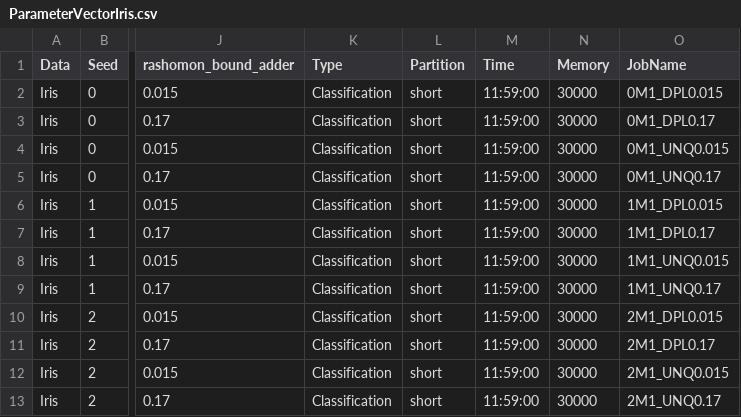
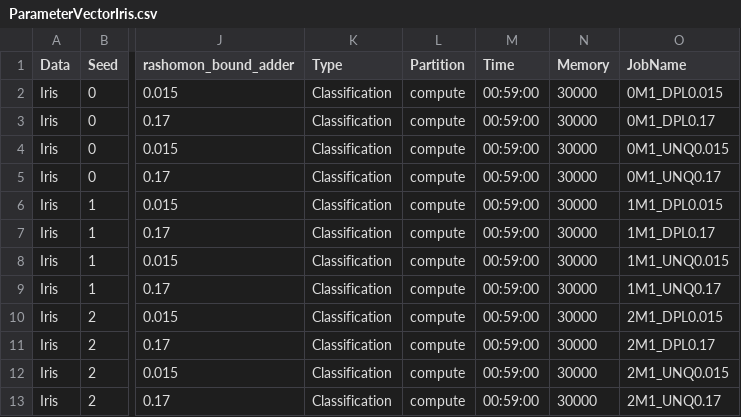
Before and after one commit to troyrusso/RashomonActiveLearning1, a CSV file: Data/ParameterVectors/ParameterVectorIris.csv, drawn as a sheet; only a part is shown, gaps mark what is left out; the diff names each change by its address in the sheet, - before the commit and + after, or states it on an @@ line.

Commit message:
Sending to HYAK

```diff
--- a/Data/ParameterVectors/ParameterVectorIris.csv
+++ b/Data/ParameterVectors/ParameterVectorIris.csv
-L2:L13 (Partition): short
+L2:L13 (Partition): compute
-M2:M13 (Time): 11:59:00
+M2:M13 (Time): 00:59:00
```
